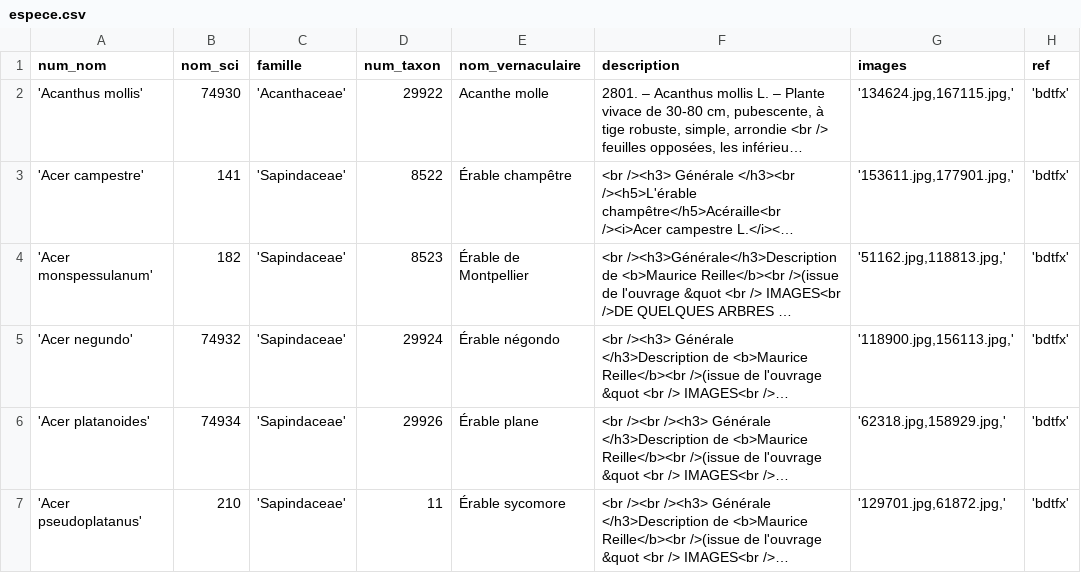
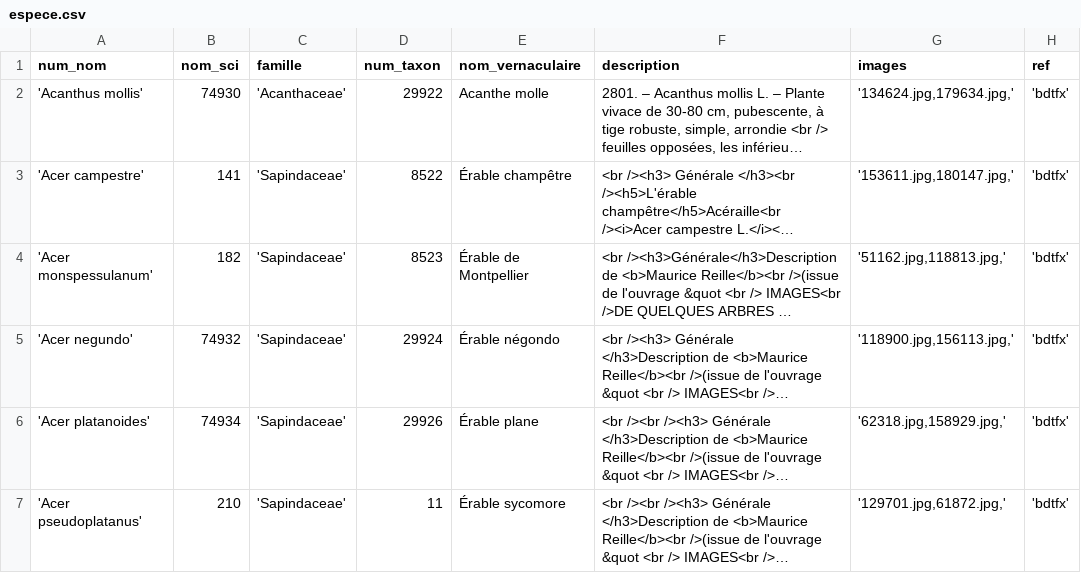
Before and after one commit to telabotanica/FloraClapas, a CSV file: espece.csv, drawn as a sheet; only a part is shown; long unchanged cells end in …; the diff covers the shown part only; the diff names each change by its address in the sheet, - before the commit and + after, or states it on an @@ line.

```diff
--- a/espece.csv
+++ b/espece.csv
-G2 (images): '134624.jpg,167115.jpg,'
+G2 (images): '134624.jpg,179634.jpg,'
-G3 (images): '153611.jpg,177901.jpg,'
+G3 (images): '153611.jpg,180147.jpg,'
```
Also changed, not shown: 9 edited cells elsewhere in this file, avoir_critere.csv, critere.csv, 18 other files.
